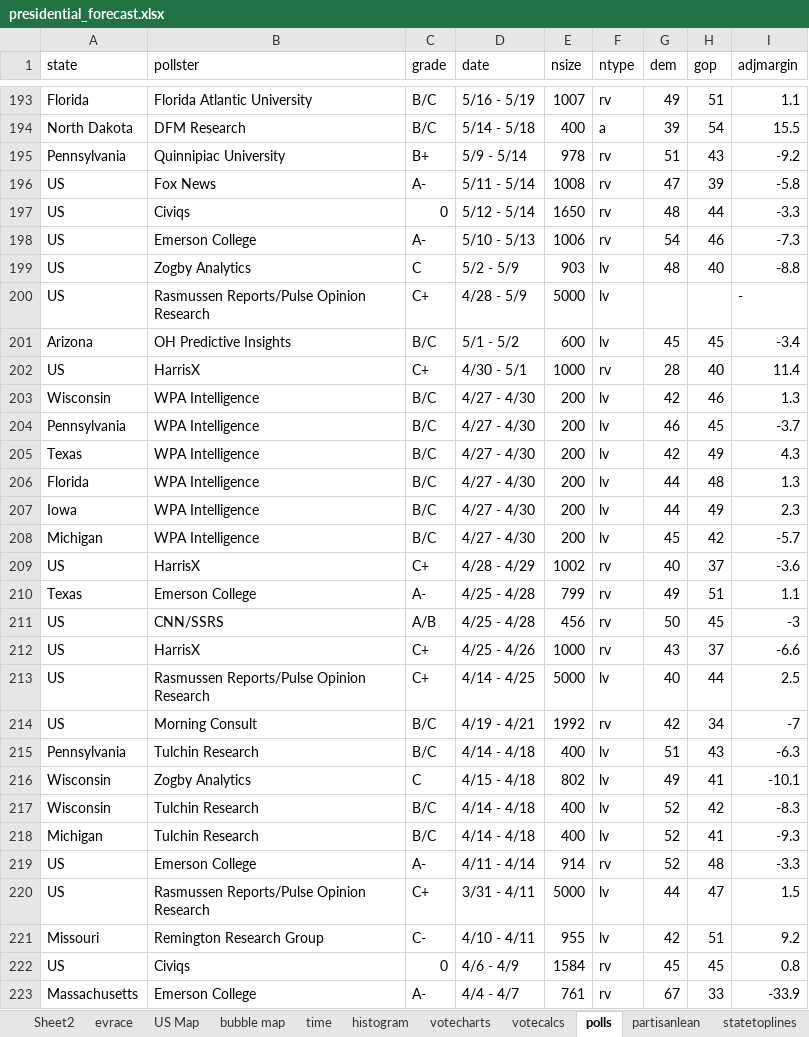
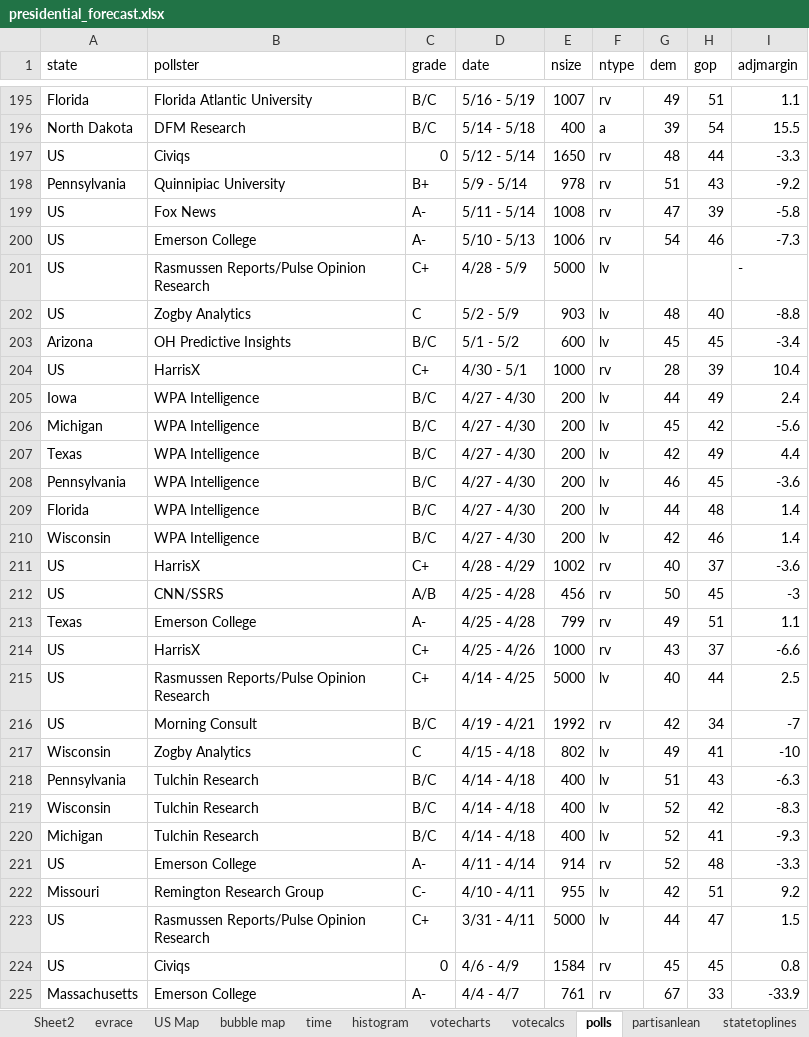
Before and after one commit to ben2vec/jhkforecasts, an Excel workbook: presidential_forecast.xlsx, sheet polls, drawn as a sheet; only a part is shown, gaps mark what is left out; values as stored, in another font and other column widths than the file's, no borders; removed rows and columns are numbered as before the commit, all else as after; the diff covers the shown part only; the diff names each change by its address in the sheet, - before the commit and + after, or states it on an @@ line.

```diff
--- a/presidential_forecast.xlsx (sheet polls)
+++ b/presidential_forecast.xlsx (sheet polls)
@@ row 200 moved to row 201: US @@
-H204 (gop): 40
+H204 (gop): 39
-I204 (adjmargin): 11.4
+I204 (adjmargin): 10.4
+row 205: Iowa | WPA Intelligence | B/C | 4/27 - 4/30 | 200 | lv | 44 | 49 | 2.4
+row 206: Michigan | WPA Intelligence | B/C | 4/27 - 4/30 | 200 | lv | 45 | 42 | -5.6
-A207 (state): Wisconsin
+A207 (state): Texas
-H207 (gop): 46
+H207 (gop): 49
-I207 (adjmargin): 1.3
+I207 (adjmargin): 4.4
-I208 (adjmargin): -3.7
+I208 (adjmargin): -3.6
-row 205: Texas | WPA Intelligence | B/C | 4/27 - 4/30 | 200 | lv | 42 | 49 | 4.3
-I209 (adjmargin): 1.3
+I209 (adjmargin): 1.4
-row 207: Iowa | WPA Intelligence | B/C | 4/27 - 4/30 | 200 | lv | 44 | 49 | 2.3
-A210 (state): Michigan
+A210 (state): Wisconsin
-G210 (dem): 45
+G210 (dem): 42
-H210 (gop): 42
+H210 (gop): 46
-I210 (adjmargin): -5.7
+I210 (adjmargin): 1.4
@@ row 211 moved to row 212: US @@
+row 217: Wisconsin | Zogby Analytics | C | 4/15 - 4/18 | 802 | lv | 49 | 41 | -10
-row 216: Wisconsin | Zogby Analytics | C | 4/15 - 4/18 | 802 | lv | 49 | 41 | -10.1
@@ row 221 moved to row 222: Missouri @@
```
Also changed, not shown: 4 added rows, 4 removed rows, 40 moved rows and 10 edited cells elsewhere in this sheet, sheet time, sheet histogram, sheet Sheet2, sheet evrace, sheet votecalcs, sheet votecharts, 5 more sheets, formulas that keep their value, 13 other files.
